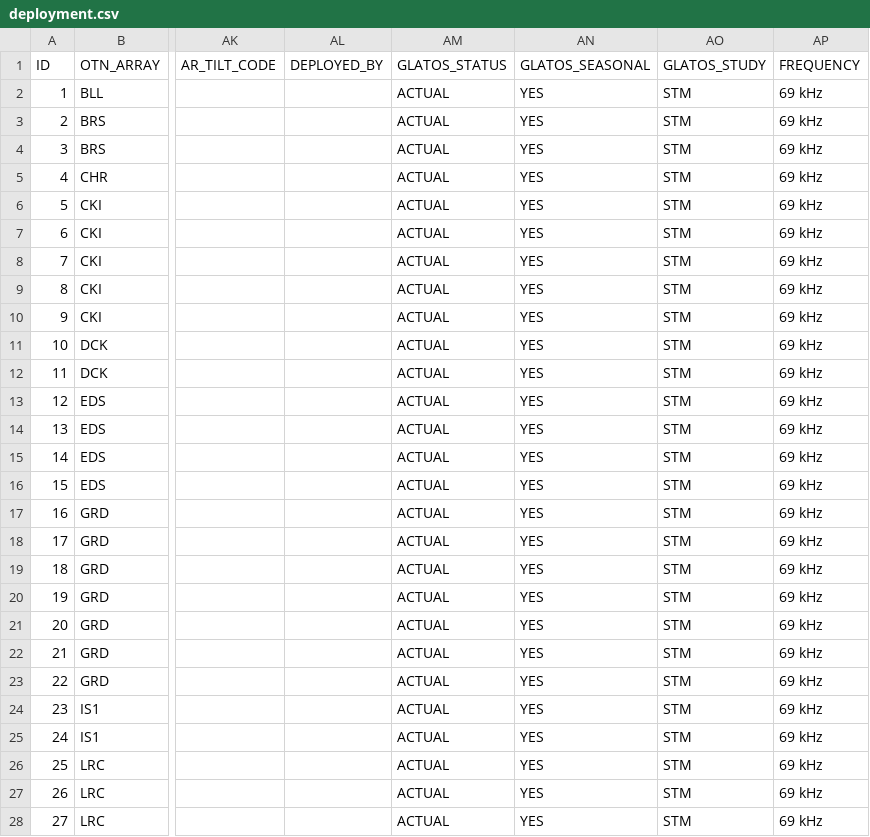
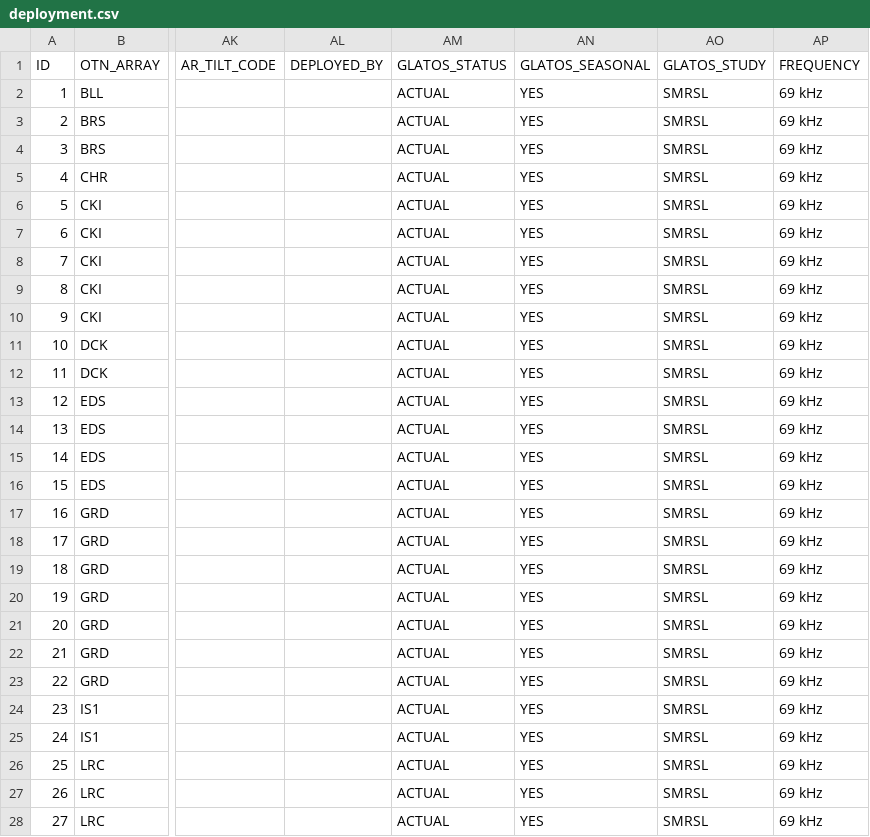
Before and after one commit to lukecampbell/GLATOS, a CSV file: lib/data/deployment.csv, drawn as a sheet; only a part is shown, gaps mark what is left out; the diff covers the shown part only; the diff names each change by its address in the sheet, - before the commit and + after, or states it on an @@ line.

```diff
--- a/lib/data/deployment.csv
+++ b/lib/data/deployment.csv
-AO2:AO28 (GLATOS_STUDY): STM
+AO2:AO28 (GLATOS_STUDY): SMRSL
```
Also changed, not shown: 42 edited cells elsewhere in this file, lib/data/retrieval.csv, lib/data/tag.csv, 7 other files.
